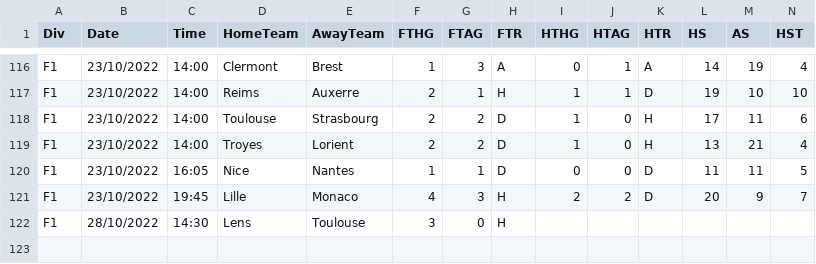
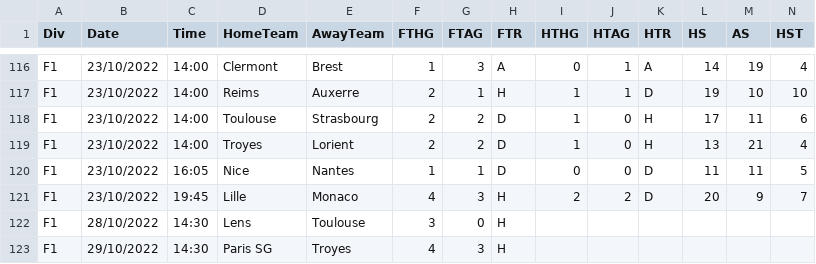
Before and after one commit to 450fausto/database, a CSV file: Run/F1 (2).csv, drawn as a sheet; only a part is shown, gaps mark what is left out; rows hold the shown columns only; the diff names each change by its address in the sheet, - before the commit and + after, or states it on an @@ line.

Commit message:
Update F1 (2).csv

```diff
--- a/Run/F1 (2).csv
+++ b/Run/F1 (2).csv
+row 123: F1 | 29/10/2022 | 14:30 | Paris SG | Troyes | 4 | 3 | H
```
